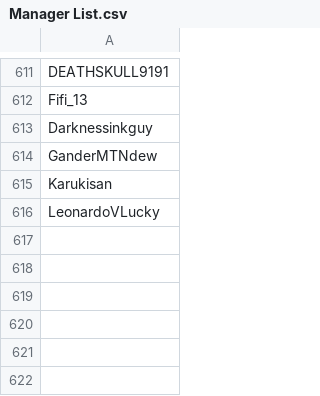
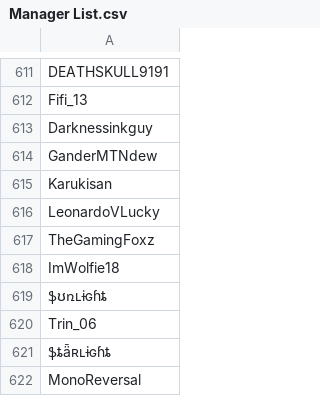
Before and after one commit to SpiritXR/Patreon-List-Manager-List, a CSV file: Manager List.csv, drawn as a sheet; only a part is shown, gaps mark what is left out; the diff names each change by its address in the sheet, - before the commit and + after, or states it on an @@ line.

Commit message:
Update Manager List.csv
added:

TheGamingFoxz
ImWolfie18
ֆʊռʟɨɢɦȶ
Trin_06
ֆȶǟʀʟɨɢɦȶ
MonoReversal

(Aussie Crashout)

```diff
--- a/Manager List.csv
+++ b/Manager List.csv
+row 617: TheGamingFoxz
+row 618: ImWolfie18
+row 619: ֆʊռʟɨɢɦȶ
+row 620: Trin_06
+row 621: ֆȶǟʀʟɨɢɦȶ
+row 622: MonoReversal
```
